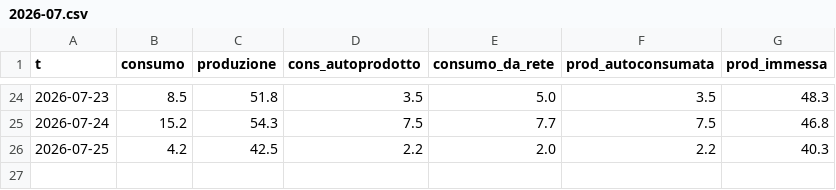
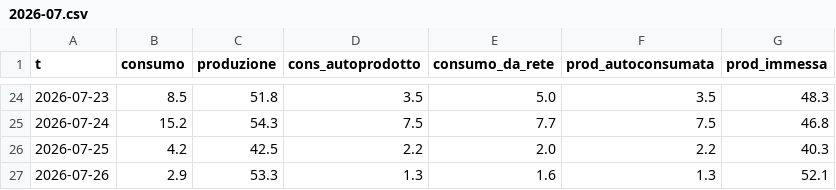
Before and after one commit to Luspam/luspam.github.io, a CSV file: fotovoltaico/daily/2026-07.csv, drawn as a sheet; only a part is shown, gaps mark what is left out.

```diff
--- a/fotovoltaico/daily/2026-07.csv
+++ b/fotovoltaico/daily/2026-07.csv
@@ -26 +26,2 @@ t,consumo,produzione,cons_autoprodotto,consumo_da_rete,prod_autoconsumata,prod_i
 2026-07-25,4.2,42.5,2.2,2.0,2.2,40.3
+2026-07-26,2.9,53.3,1.3,1.6,1.3,52.1
```
Also changed, not shown: 2 other files.
